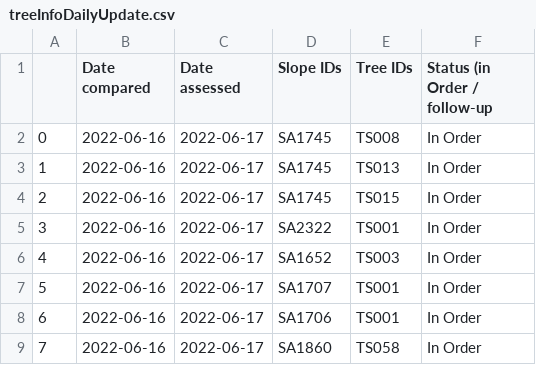
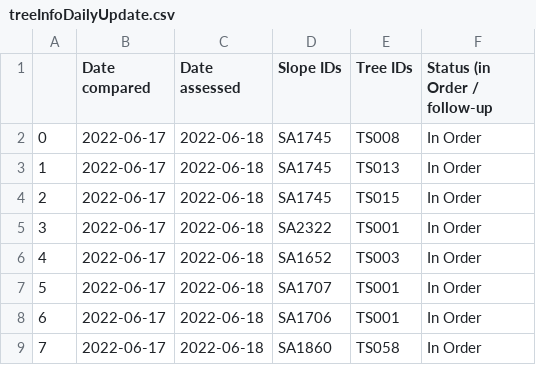
Before and after one commit to treestuff/DataFiles, a CSV file: treeInfoDailyUpdate.csv, drawn as a sheet.

```diff
--- a/treeInfoDailyUpdate.csv
+++ b/treeInfoDailyUpdate.csv
@@ -1,9 +1,9 @@
 ,Date compared,Date assessed,Slope IDs,Tree IDs,Status (in Order / follow-up
-0,2022-06-16,2022-06-17,SA1745,TS008,In Order
-1,2022-06-16,2022-06-17,SA1745,TS013,In Order
-2,2022-06-16,2022-06-17,SA1745,TS015,In Order
-3,2022-06-16,2022-06-17,SA2322,TS001,In Order
-4,2022-06-16,2022-06-17,SA1652,TS003,In Order
-5,2022-06-16,2022-06-17,SA1707,TS001,In Order
-6,2022-06-16,2022-06-17,SA1706,TS001,In Order
-7,2022-06-16,2022-06-17,SA1860,TS058,In Order
+0,2022-06-17,2022-06-18,SA1745,TS008,In Order
+1,2022-06-17,2022-06-18,SA1745,TS013,In Order
+2,2022-06-17,2022-06-18,SA1745,TS015,In Order
+3,2022-06-17,2022-06-18,SA2322,TS001,In Order
+4,2022-06-17,2022-06-18,SA1652,TS003,In Order
+5,2022-06-17,2022-06-18,SA1707,TS001,In Order
+6,2022-06-17,2022-06-18,SA1706,TS001,In Order
+7,2022-06-17,2022-06-18,SA1860,TS058,In Order
```
Also changed, not shown: DataCumulatedFlex2.csv, pivotFlexBarrier.csv.
